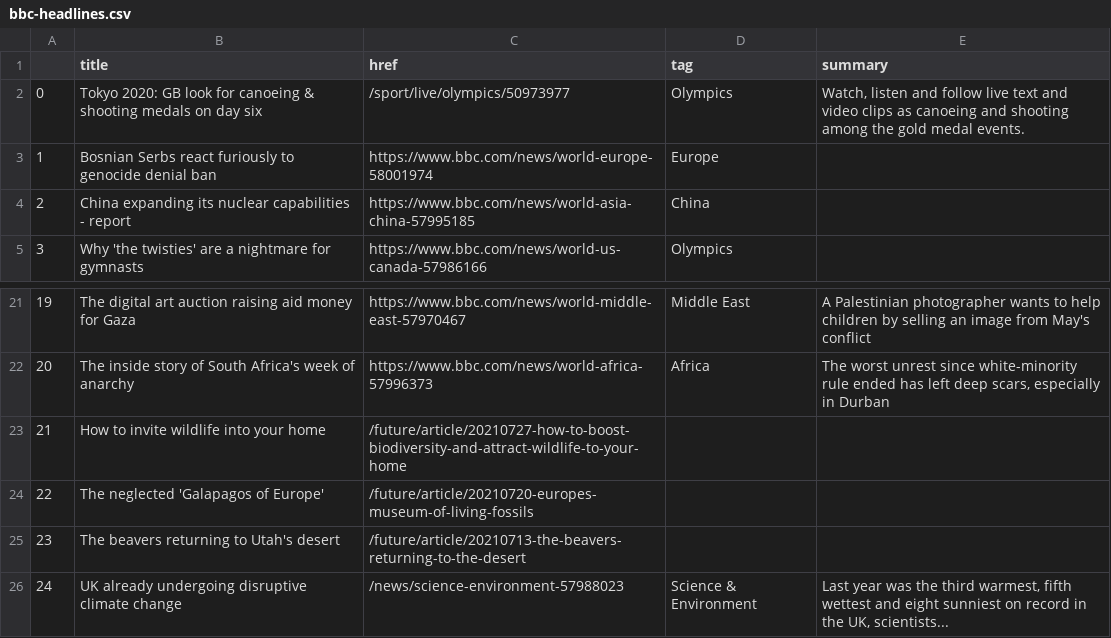
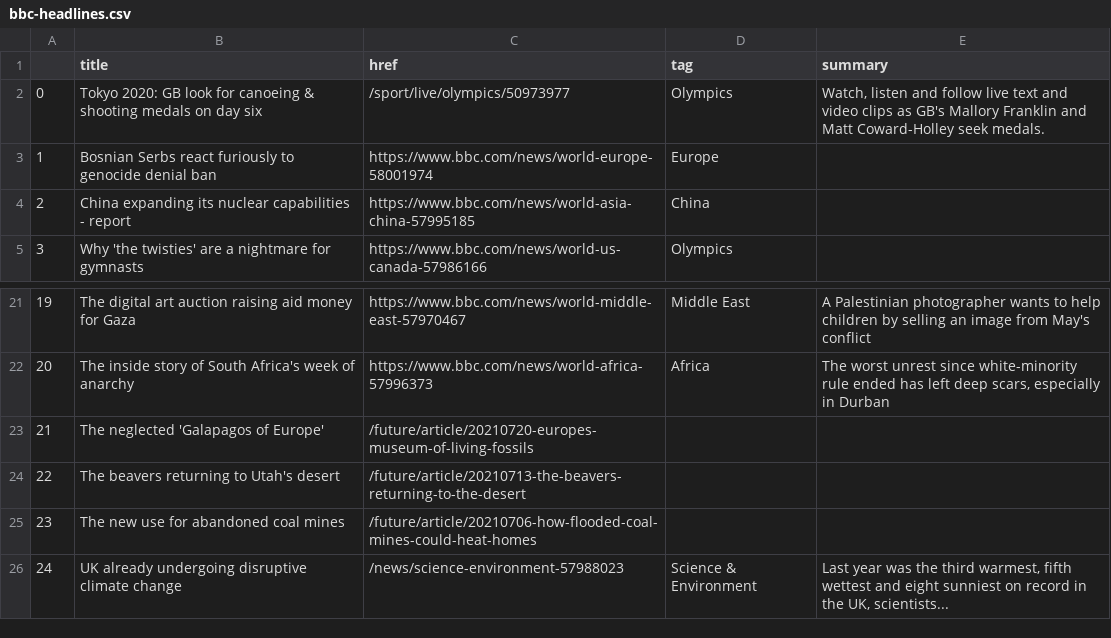
Before and after one commit to jjs021/auto_scraper, a CSV file: bbc-headlines.csv, drawn as a sheet; only a part is shown, gaps mark what is left out.

```diff
--- a/bbc-headlines.csv
+++ b/bbc-headlines.csv
@@ -1,3 +1,3 @@
 ,title,href,tag,summary
-0,Tokyo 2020: GB look for canoeing & shooting medals on day six,/sport/live/olympics/50973977,Olympics,"Watch, listen and follow live text and video clips as canoeing and shooting among the gold medal events."
+0,Tokyo 2020: GB look for canoeing & shooting medals on day six,/sport/live/olympics/50973977,Olympics,"Watch, listen and follow live text and video clips as GB's Mallory Franklin and Matt Coward-Holley seek medals."
 1,Bosnian Serbs react furiously to genocide denial ban,https://www.bbc.com/news/world-europe-58001974,Europe,
@@ -22,5 +22,5 @@
 20,The inside story of South Africa's week of anarchy,https://www.bbc.com/news/world-africa-57996373,Africa,"The worst unrest since white-minority rule ended has left deep scars, especially in Durban"
-21,How to invite wildlife into your home,/future/article/20210727-how-to-boost-biodiversity-and-attract-wildlife-to-your-home,,
-22,The neglected 'Galapagos of Europe',/future/article/20210720-europes-museum-of-living-fossils,,
-23,The beavers returning to Utah's desert,/future/article/20210713-the-beavers-returning-to-the-desert,,
+21,The neglected 'Galapagos of Europe',/future/article/20210720-europes-museum-of-living-fossils,,
+22,The beavers returning to Utah's desert,/future/article/20210713-the-beavers-returning-to-the-desert,,
+23,The new use for abandoned coal mines,/future/article/20210706-how-flooded-coal-mines-could-heat-homes,,
 24,UK already undergoing disruptive climate change,/news/science-environment-57988023,Science & Environment,"Last year was the third warmest, fifth wettest and eight sunniest on record in the UK, scientists..."
```
